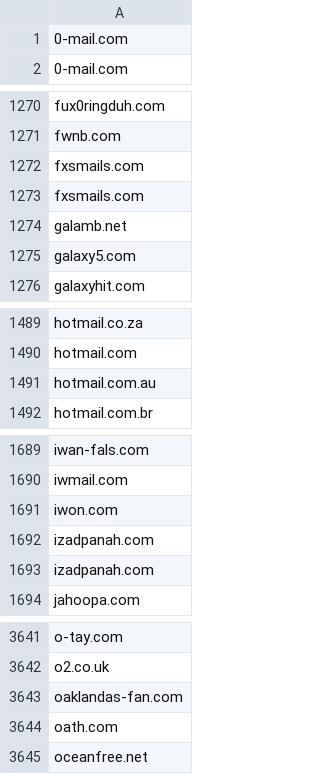
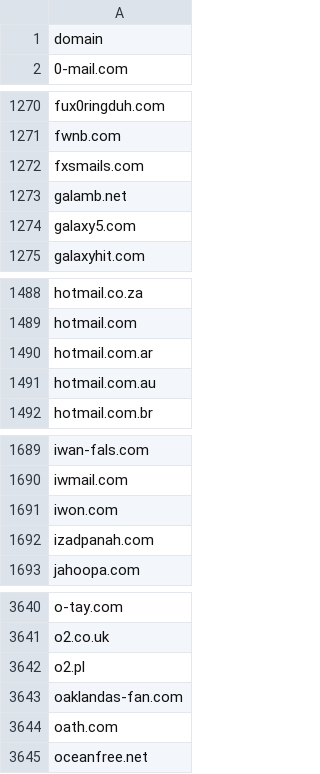
Before and after one commit to dreamdata-io/free-email-providers, a CSV file: free_email_domains.csv, drawn as a sheet; only a part is shown, gaps mark what is left out; removed rows and columns are numbered as before the commit, all else as after; the diff covers the shown part only; the diff names each change by its address in the sheet, - before the commit and + after, or states it on an @@ line.

Commit message:
added new based on HubSpot's list https://knowledge.hubspot.com/forms/what-domains-are-blocked-when-using-the-forms-email-domains-to-block-feature

```diff
--- a/free_email_domains.csv
+++ b/free_email_domains.csv
-row 1: 0-mail.com
+row 1: domain
-row 1273: fxsmails.com
+row 1490: hotmail.com.ar
-row 1693: izadpanah.com
+row 3642: o2.pl
```
Also changed, not shown: 1 added row elsewhere in this file.
